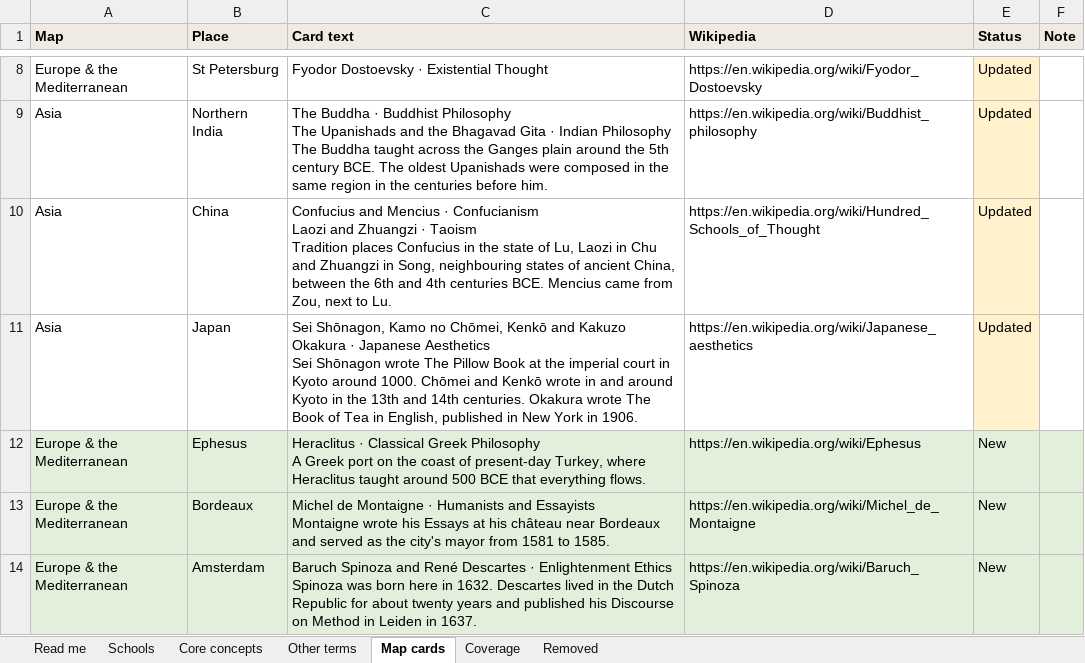
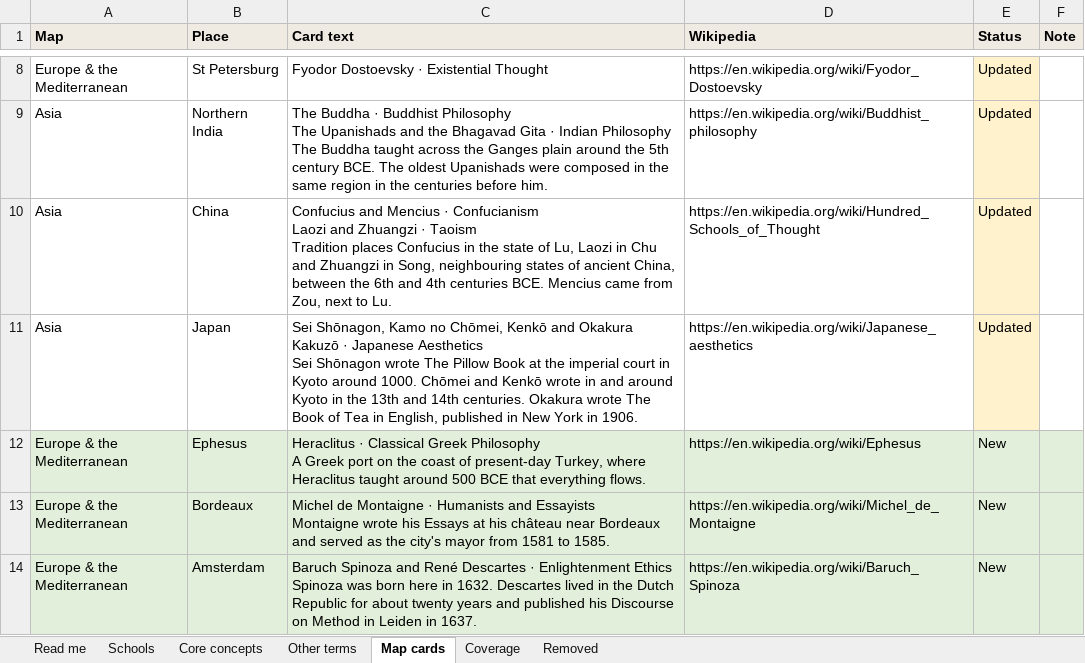
Before and after one commit to theopelle/thethinkingplace, an Excel workbook: content/glossary.xlsx, sheet Map cards, drawn as a sheet; only a part is shown, gaps mark what is left out; values as stored, in another font and other column widths than the file's, no borders; the diff names each change by its address in the sheet, - before the commit and + after, or states it on an @@ line.

```diff
--- a/content/glossary.xlsx (sheet Map cards)
+++ b/content/glossary.xlsx (sheet Map cards)
-C11 (Card text): …Kenkō and Kakuzo Okakura · Japanese…
+C11 (Card text): …Kenkō and Okakura Kakuzō · Japanese…
```
Also changed, not shown: sheet Other terms, sheet Schools, sheet Coverage, content/calendar.xlsx, content/thoughts.xlsx, 2 other files.
